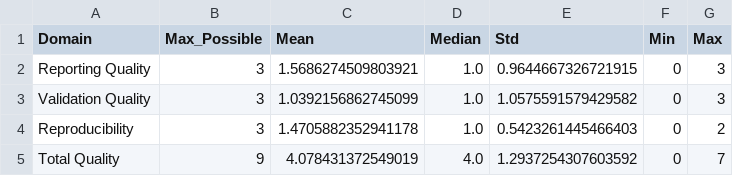
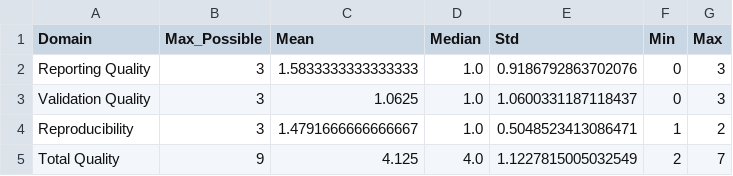
Before and after one commit to criticaldata/MRI-LMICs-survey, a CSV file: tables/analysis_quality_summary.csv, drawn as a sheet.

```diff
--- a/tables/analysis_quality_summary.csv
+++ b/tables/analysis_quality_summary.csv
@@ -1,5 +1,5 @@
 Domain,Max_Possible,Mean,Median,Std,Min,Max
-Reporting Quality,3,1.5686274509803921,1.0,0.9644667326721915,0,3
-Validation Quality,3,1.0392156862745099,1.0,1.0575591579429582,0,3
-Reproducibility,3,1.4705882352941178,1.0,0.5423261445466403,0,2
-Total Quality,9,4.078431372549019,4.0,1.2937254307603592,0,7
+Reporting Quality,3,1.5833333333333333,1.0,0.9186792863702076,0,3
+Validation Quality,3,1.0625,1.0,1.0600331187118437,0,3
+Reproducibility,3,1.4791666666666667,1.0,0.5048523413086471,1,2
+Total Quality,9,4.125,4.0,1.1227815005032549,2,7
```
Also changed, not shown: tables/analysis_calibration_set.csv, tables/analysis_tr_by_architecture.csv, 44 other files.
